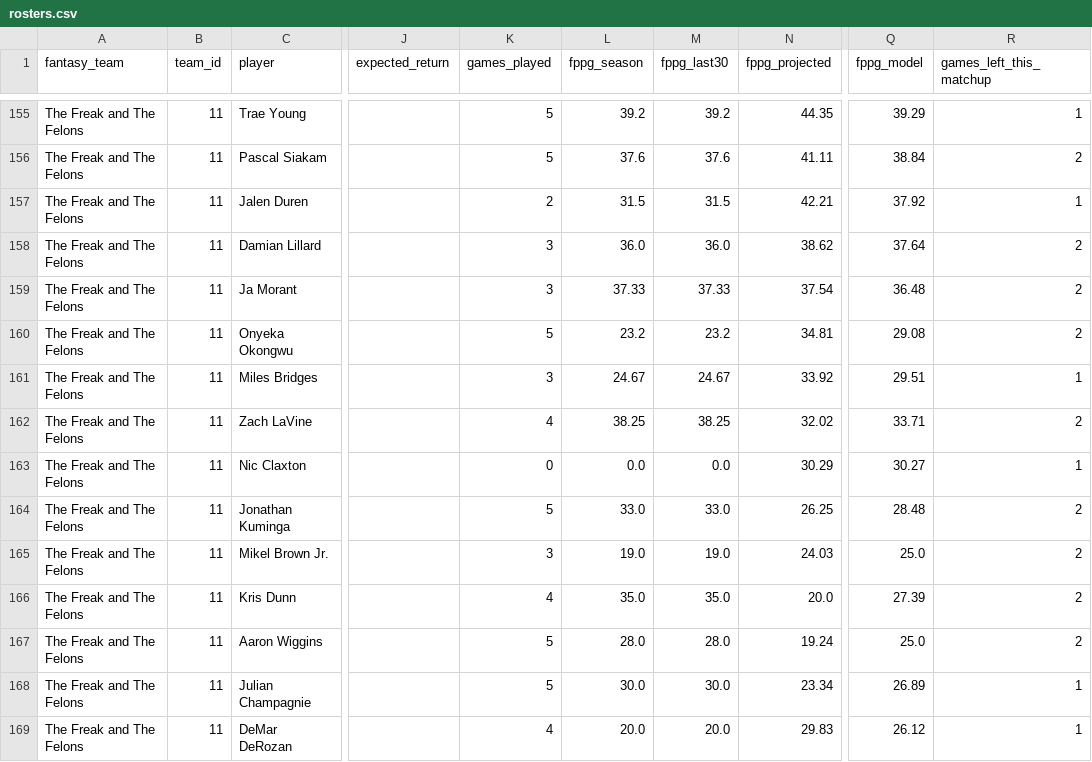
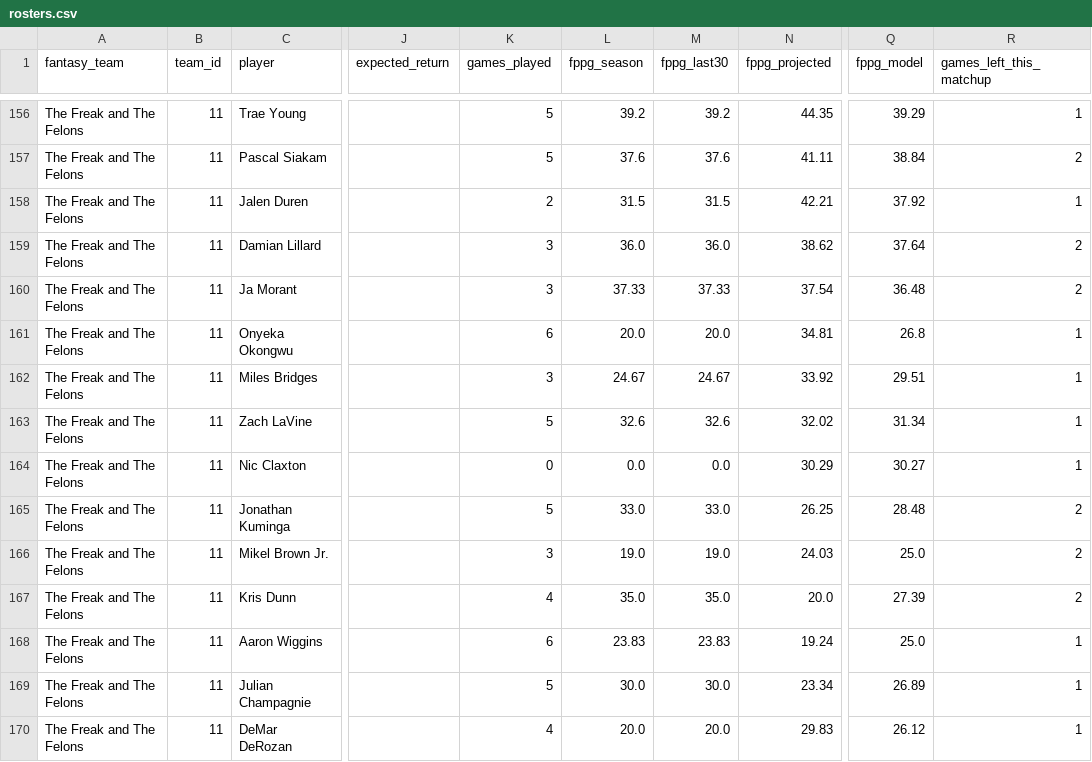
Before and after one commit to qtdooley/espn-fantasy-winprob, a CSV file: data/main/rosters.csv, drawn as a sheet; only a part is shown, gaps mark what is left out; addresses are those after the commit; the diff covers the shown part only; the diff names each change by its address in the sheet, - before the commit and + after, or states it on an @@ line.

```diff
--- a/data/main/rosters.csv
+++ b/data/main/rosters.csv
-K161 (games_played): 5
+K161 (games_played): 6
-L161 (fppg_season): 23.2
+L161 (fppg_season): 20.0
-M161 (fppg_last30): 23.2
+M161 (fppg_last30): 20.0
-Q161 (fppg_model): 29.08
+Q161 (fppg_model): 26.8
-R161 (games_left_this_matchup): 2
+R161 (games_left_this_matchup): 1
-K163 (games_played): 4
+K163 (games_played): 5
-L163 (fppg_season): 38.25
+L163 (fppg_season): 32.6
-M163 (fppg_last30): 38.25
+M163 (fppg_last30): 32.6
-Q163 (fppg_model): 33.71
+Q163 (fppg_model): 31.34
-R163 (games_left_this_matchup): 2
+R163 (games_left_this_matchup): 1
-K168 (games_played): 5
+K168 (games_played): 6
-L168 (fppg_season): 28.0
+L168 (fppg_season): 23.83
-M168 (fppg_last30): 28.0
+M168 (fppg_last30): 23.83
-R168 (games_left_this_matchup): 2
+R168 (games_left_this_matchup): 1
```
Also changed, not shown: 1 added row and 100 edited cells elsewhere in this file, data/main/history/win_probability.csv, data/main/schedule.csv, 3 other files.
